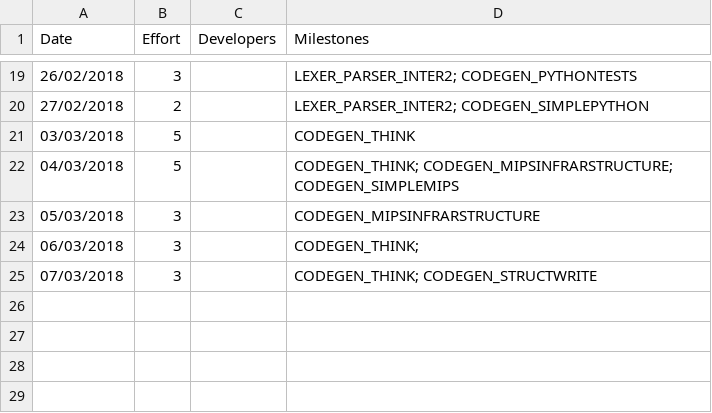
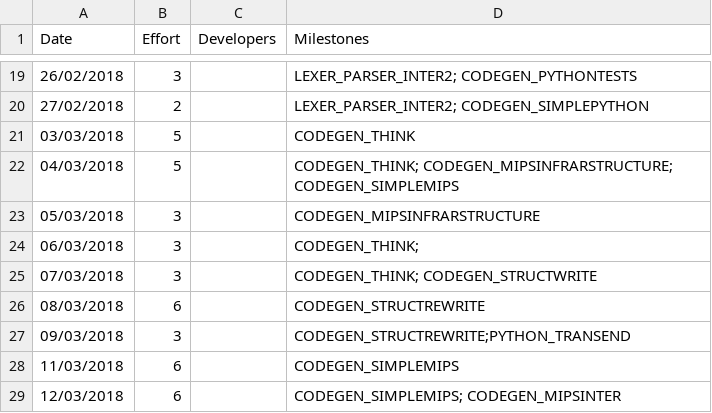
Before and after one commit to wmvndrscht/C-Compiler, a CSV file: management/effort-log.csv, drawn as a sheet; only a part is shown, gaps mark what is left out; the diff names each change by its address in the sheet, - before the commit and + after, or states it on an @@ line.

Commit message:
management updated

```diff
--- a/management/effort-log.csv
+++ b/management/effort-log.csv
+row 26: 08/03/2018 | 6 |  | CODEGEN_STRUCTREWRITE
+row 27: 09/03/2018 | 3 |  | CODEGEN_STRUCTREWRITE;PYTHON_TRANSEND
+row 28: 11/03/2018 | 6 |  | CODEGEN_SIMPLEMIPS
+row 29: 12/03/2018 | 6 |  | CODEGEN_SIMPLEMIPS; CODEGEN_MIPSINTER
```
Also changed, not shown: management/milestones.csv, management/schedule.csv.
